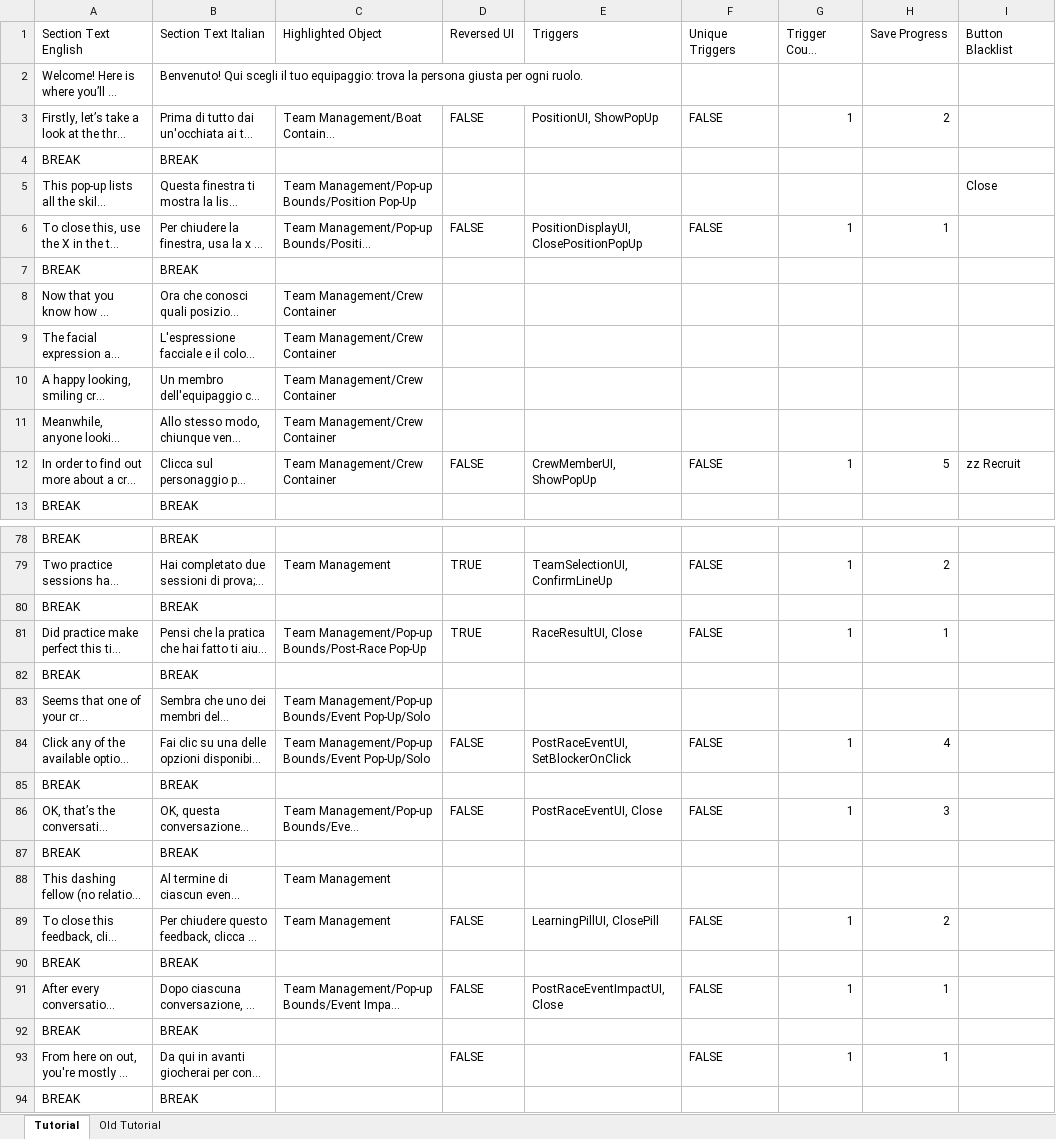
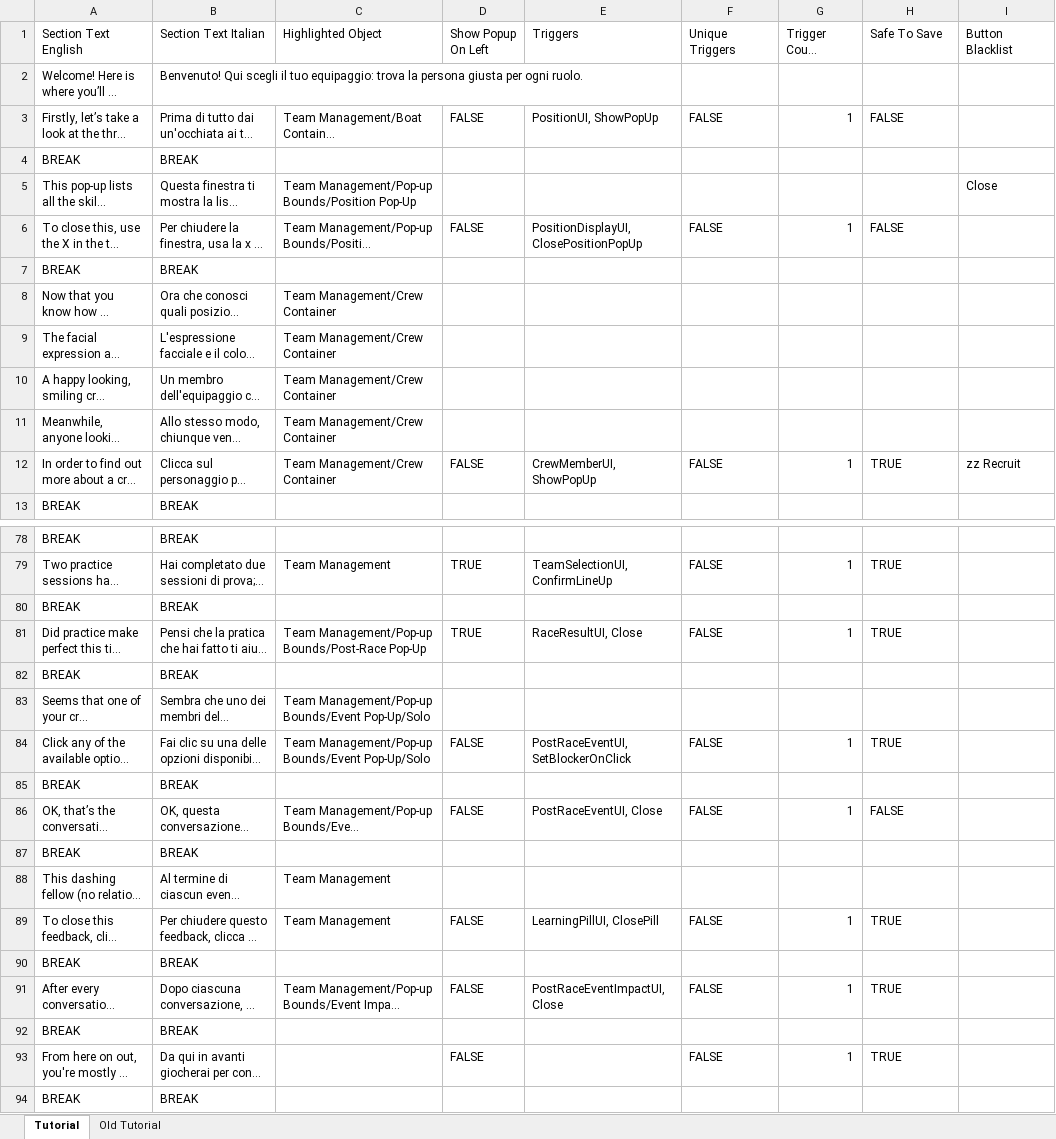
Before and after one commit to playgen/sports-team-manager, an Excel workbook: stm-unity/Assets/Resources/Tutorial/SportsTeamManagerTutorial.xlsx, sheet Tutorial, drawn as a sheet; only a part is shown, gaps mark what is left out; long unchanged cells end in …; values as stored, in another font and other column widths than the file's, no cell formats; the diff covers the shown part only; the diff names each change by its address in the sheet, - before the commit and + after, or states it on an @@ line.

Commit message:
update tutorial namings and descriptions

```diff
--- a/stm-unity/Assets/Resources/Tutorial/SportsTeamManagerTutorial.xlsx (sheet Tutorial)
+++ b/stm-unity/Assets/Resources/Tutorial/SportsTeamManagerTutorial.xlsx (sheet Tutorial)
-D1: Reversed UI
+D1: Show Popup On Left
-H1: Save Progress
+H1: Safe To Save
-H3 (Safe To Save): 2
+H3 (Safe To Save): FALSE
-H6 (Safe To Save): 1
+H6 (Safe To Save): FALSE
-H12 (Safe To Save): 5
+H12 (Safe To Save): TRUE
-H79 (Safe To Save): 2
+H79 (Safe To Save): TRUE
-H81 (Safe To Save): 1
+H81 (Safe To Save): TRUE
-H84 (Safe To Save): 4
+H84 (Safe To Save): TRUE
-H86 (Safe To Save): 3
+H86 (Safe To Save): FALSE
-H89 (Safe To Save): 2
+H89 (Safe To Save): TRUE
-H91 (Safe To Save): 1
+H91 (Safe To Save): TRUE
-H93 (Safe To Save): 1
+H93 (Safe To Save): TRUE
```
Also changed, not shown: 23 edited cells elsewhere in this sheet, cell formats, 8 other files.
